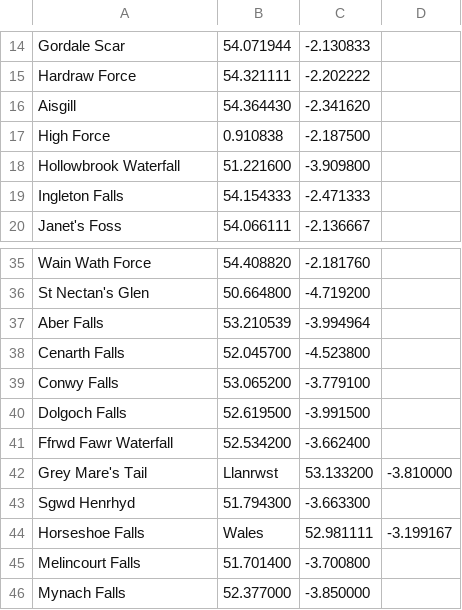
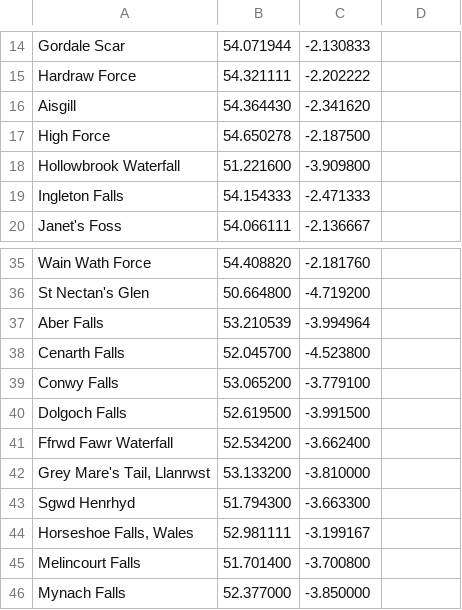
Before and after one commit to aabacchus/holiday-plan, a CSV file: waterfalls_cache.csv, drawn as a sheet; only a part is shown, gaps mark what is left out; removed rows and columns are numbered as before the commit, all else as after; the diff names each change by its address in the sheet, - before the commit and + after, or states it on an @@ line.

```diff
--- a/waterfalls_cache.csv
+++ b/waterfalls_cache.csv
-B17: 0.910838
+B17: 54.650278
-row 42: Grey Mare's Tail | Llanrwst | 53.133200 | -3.810000
+row 42: Grey Mare's Tail, Llanrwst | 53.133200 | -3.810000
-row 44: Horseshoe Falls | Wales | 52.981111 | -3.199167
+row 44: Horseshoe Falls, Wales | 52.981111 | -3.199167
```
Also changed, not shown: hostels_cache.csv, 6 other files.
